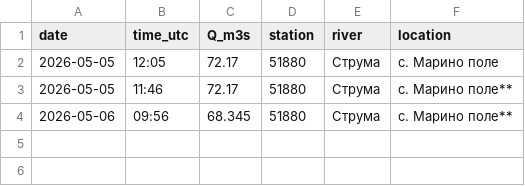
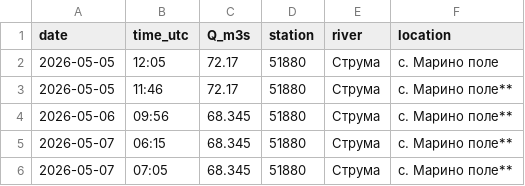
Before and after one commit to tsirogk/struma-monitor, a CSV file: data/struma_flow.csv, drawn as a sheet.

Commit message:
data update

```diff
--- a/data/struma_flow.csv
+++ b/data/struma_flow.csv
@@ -4 +4,3 @@ date,time_utc,Q_m3s,station,river,location
 2026-05-06,09:56,68.345,51880,Струма,с. Марино поле**
+2026-05-07,06:15,68.345,51880,Струма,с. Марино поле**
+2026-05-07,07:05,68.345,51880,Струма,с. Марино поле**
```
Also changed, not shown: 1 other file.
